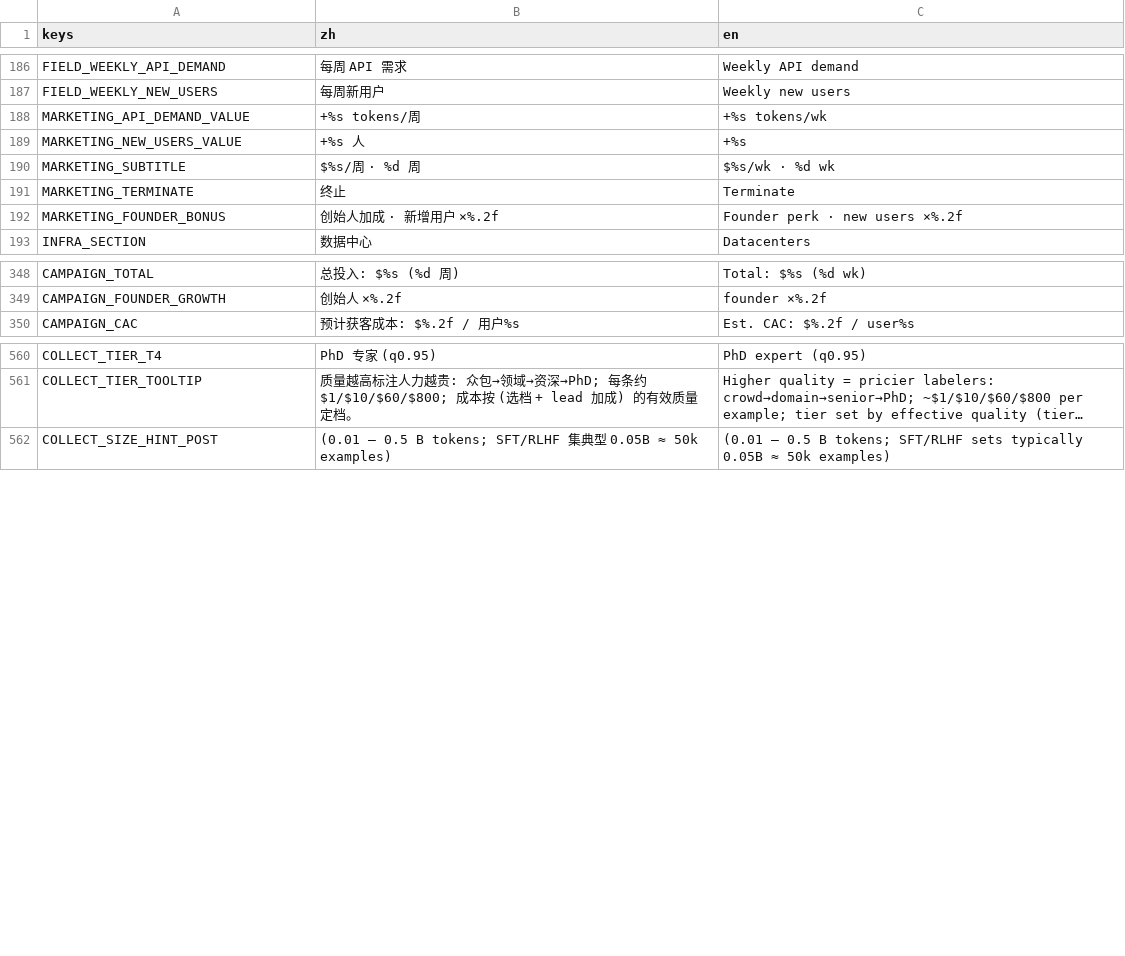
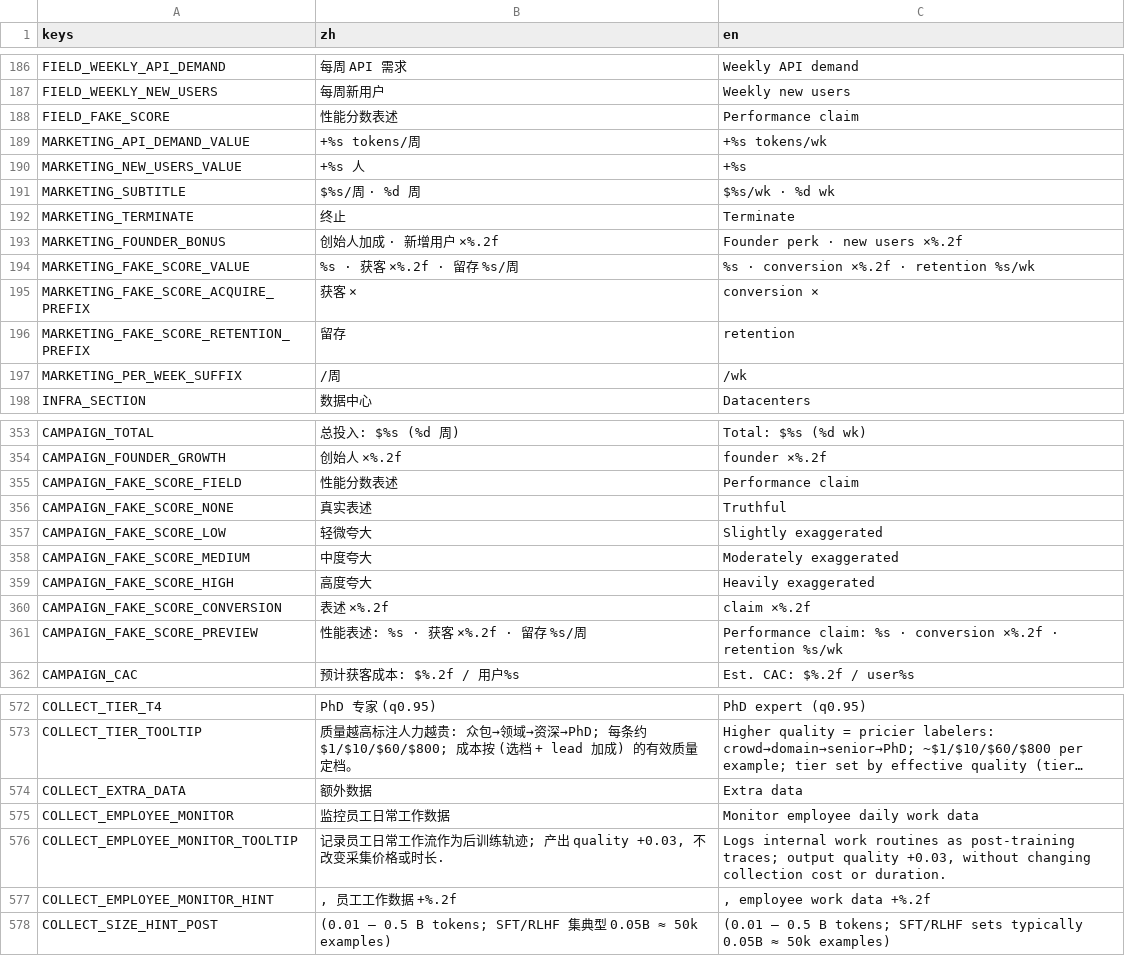
Before and after one commit to Qinyong-Wang/scale_up_game, a CSV file: resources/i18n/strings.csv, drawn as a sheet; only a part is shown, gaps mark what is left out; long unchanged cells end in …; the diff covers the shown part only; the diff names each change by its address in the sheet, - before the commit and + after, or states it on an @@ line.

```diff
--- a/resources/i18n/strings.csv
+++ b/resources/i18n/strings.csv
+row 188: FIELD_FAKE_SCORE | 性能分数表述 | Performance claim
+row 194: MARKETING_FAKE_SCORE_VALUE | %s · 获客 ×%.2f · 留存 %s/周 | %s · conversion ×%.2f · retention %s/wk
+row 195: MARKETING_FAKE_SCORE_ACQUIRE_PREFIX | 获客 × | conversion ×
+row 196: MARKETING_FAKE_SCORE_RETENTION_PREFIX | 留存 | retention
+row 197: MARKETING_PER_WEEK_SUFFIX | /周 | /wk
+row 355: CAMPAIGN_FAKE_SCORE_FIELD | 性能分数表述 | Performance claim
+row 356: CAMPAIGN_FAKE_SCORE_NONE | 真实表述 | Truthful
+row 357: CAMPAIGN_FAKE_SCORE_LOW | 轻微夸大 | Slightly exaggerated
+row 358: CAMPAIGN_FAKE_SCORE_MEDIUM | 中度夸大 | Moderately exaggerated
+row 359: CAMPAIGN_FAKE_SCORE_HIGH | 高度夸大 | Heavily exaggerated
+row 360: CAMPAIGN_FAKE_SCORE_CONVERSION | 表述 ×%.2f | claim ×%.2f
+row 361: CAMPAIGN_FAKE_SCORE_PREVIEW | 性能表述: %s · 获客 ×%.2f · 留存 %s/周 | Performance claim: %s · conversion ×%.2f · retention %s/wk
+row 574: COLLECT_EXTRA_DATA | 额外数据 | Extra data
+row 575: COLLECT_EMPLOYEE_MONITOR | 监控员工日常工作数据 | Monitor employee daily work data
+row 576: COLLECT_EMPLOYEE_MONITOR_TOOLTIP | 记录员工日常工作流作为后训练轨迹; 产出 quality +0.03, 不改变采集价格或时长. | Logs internal work routines as post-training traces; output quality +0.03, without changing collection cost or duration.
+row 577: COLLECT_EMPLOYEE_MONITOR_HINT | , 员工工作数据 +%.2f | , employee work data +%.2f
```
Also changed, not shown: 1 added row elsewhere in this file, resources/i18n/content.csv, 35 other files.
